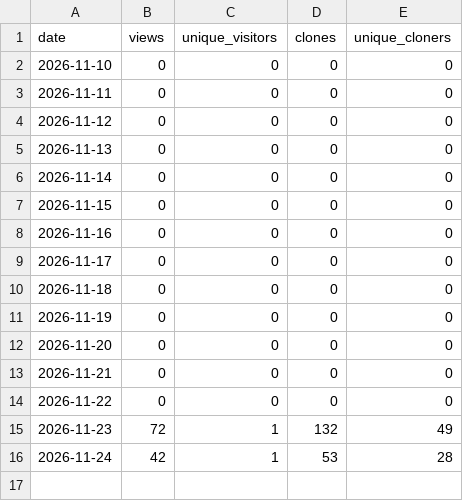
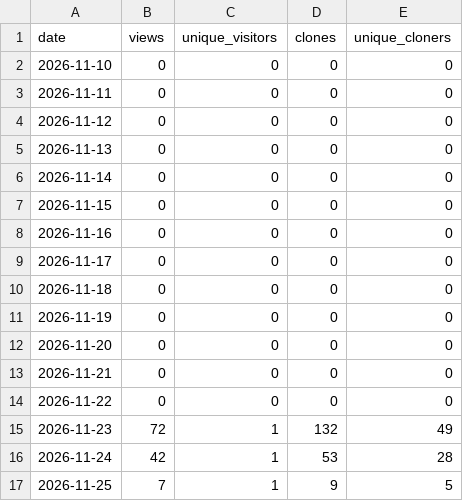
Before and after one commit to Caqtus/odometer, a CSV file: stats/daily.csv, drawn as a sheet; the diff names each change by its address in the sheet, - before the commit and + after, or states it on an @@ line.

```diff
--- a/stats/daily.csv
+++ b/stats/daily.csv
+row 17: 2026-11-25 | 7 | 1 | 9 | 5
```
Also changed, not shown: 2 other files.
